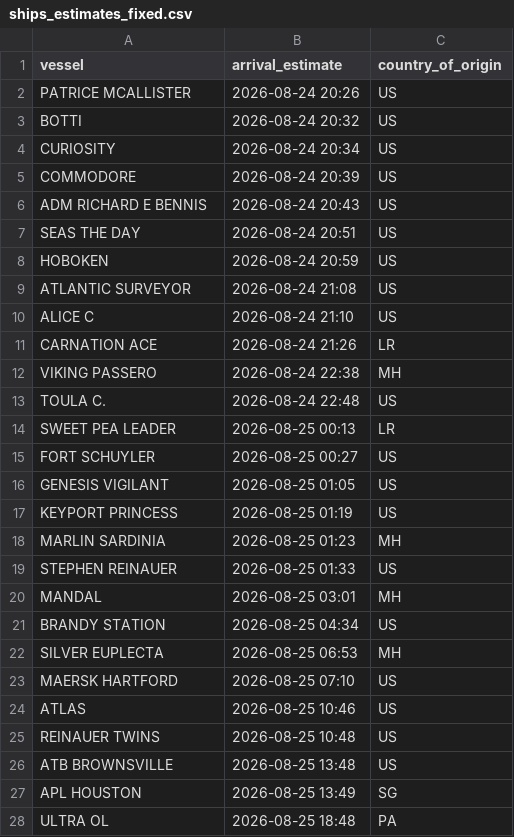
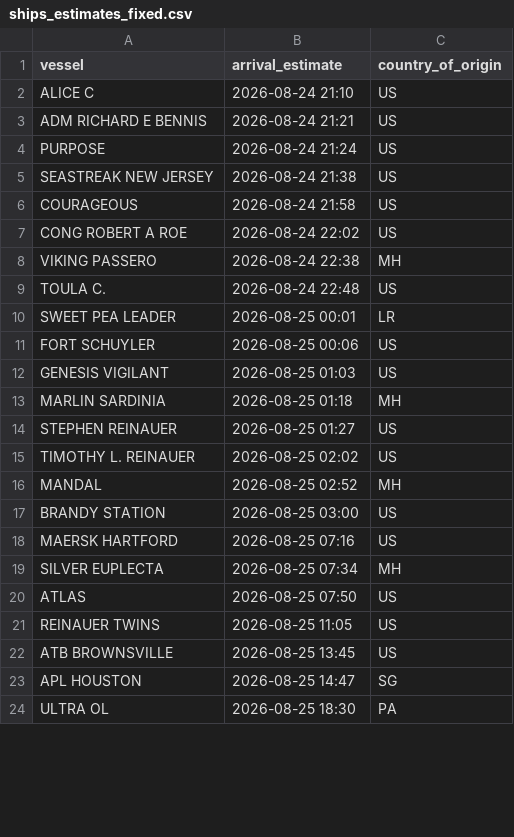
Before and after one commit to natalierjonas/FOC_NYC, a CSV file: ships_estimates_fixed.csv, drawn as a sheet; only a part is shown; the diff covers the shown part only.

```diff
--- a/ships_estimates_fixed.csv
+++ b/ships_estimates_fixed.csv
@@ -1,28 +1,24 @@
 vessel,arrival_estimate,country_of_origin
-PATRICE MCALLISTER,2026-08-24 20:26,US
-BOTTI,2026-08-24 20:32,US
-CURIOSITY,2026-08-24 20:34,US
-COMMODORE,2026-08-24 20:39,US
-ADM RICHARD E BENNIS,2026-08-24 20:43,US
-SEAS THE DAY,2026-08-24 20:51,US
-HOBOKEN,2026-08-24 20:59,US
-ATLANTIC SURVEYOR,2026-08-24 21:08,US
 ALICE C,2026-08-24 21:10,US
-CARNATION ACE,2026-08-24 21:26,LR
+ADM RICHARD E BENNIS,2026-08-24 21:21,US
+PURPOSE,2026-08-24 21:24,US
+SEASTREAK NEW JERSEY,2026-08-24 21:38,US
+COURAGEOUS,2026-08-24 21:58,US
+CONG ROBERT A ROE,2026-08-24 22:02,US
 VIKING PASSERO,2026-08-24 22:38,MH
 TOULA C.,2026-08-24 22:48,US
-SWEET PEA LEADER,2026-08-25 00:13,LR
-FORT SCHUYLER,2026-08-25 00:27,US
-GENESIS VIGILANT,2026-08-25 01:05,US
-KEYPORT PRINCESS,2026-08-25 01:19,US
-MARLIN SARDINIA,2026-08-25 01:23,MH
-STEPHEN REINAUER,2026-08-25 01:33,US
-MANDAL,2026-08-25 03:01,MH
-BRANDY STATION,2026-08-25 04:34,US
-SILVER EUPLECTA,2026-08-25 06:53,MH
-MAERSK HARTFORD,2026-08-25 07:10,US
-ATLAS,2026-08-25 10:46,US
-REINAUER TWINS,2026-08-25 10:48,US
-ATB BROWNSVILLE,2026-08-25 13:48,US
-APL HOUSTON,2026-08-25 13:49,SG
-ULTRA OL,2026-08-25 18:48,PA
+SWEET PEA LEADER,2026-08-25 00:01,LR
+FORT SCHUYLER,2026-08-25 00:06,US
+GENESIS VIGILANT,2026-08-25 01:03,US
+MARLIN SARDINIA,2026-08-25 01:18,MH
+STEPHEN REINAUER,2026-08-25 01:27,US
+TIMOTHY L. REINAUER,2026-08-25 02:02,US
+MANDAL,2026-08-25 02:52,MH
+BRANDY STATION,2026-08-25 03:00,US
+MAERSK HARTFORD,2026-08-25 07:16,US
+SILVER EUPLECTA,2026-08-25 07:34,MH
+ATLAS,2026-08-25 07:50,US
+REINAUER TWINS,2026-08-25 11:05,US
+ATB BROWNSVILLE,2026-08-25 13:45,US
+APL HOUSTON,2026-08-25 14:47,SG
+ULTRA OL,2026-08-25 18:30,PA
```
Also changed, not shown: 6 added rows, 6 removed rows and 37 edited cells elsewhere in this file, filtered_ships.csv.
